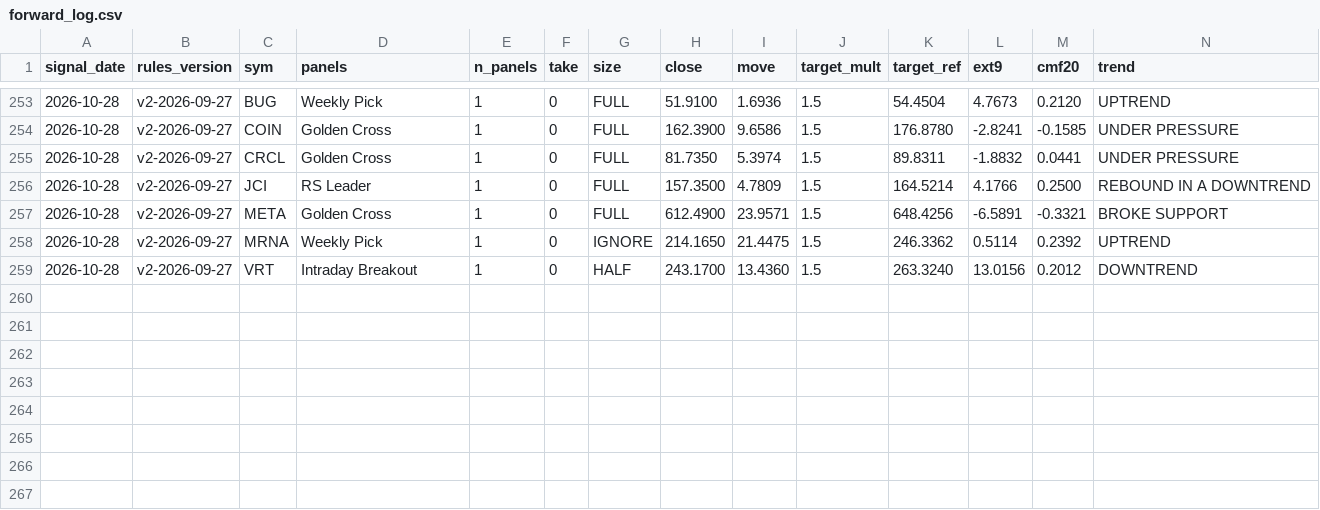
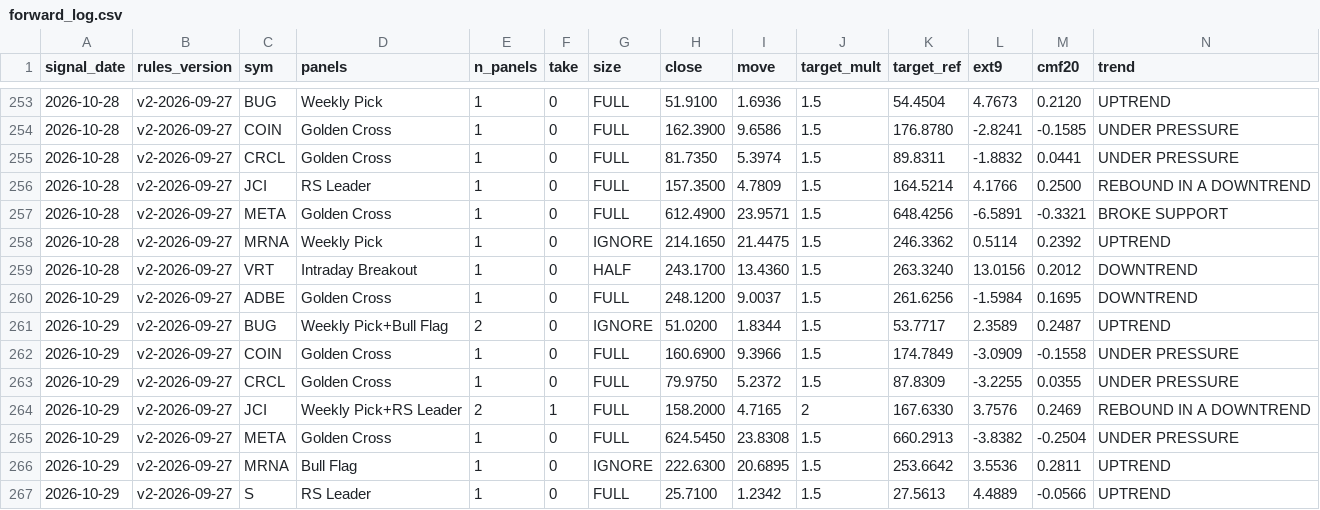
Before and after one commit to Moopheus1/Basket-Command-Centre-3, a CSV file: docs/forward_log.csv, drawn as a sheet; only a part is shown, gaps mark what is left out; rows hold the shown columns only; the diff names each change by its address in the sheet, - before the commit and + after, or states it on an @@ line.

```diff
--- a/docs/forward_log.csv
+++ b/docs/forward_log.csv
+row 260: 2026-10-29 | v2-2026-09-27 | ADBE | Golden Cross | 1 | 0 | FULL | 248.1200 | 9.0037 | 1.5 | 261.6256 | -1.5984 | 0.1695 | DOWNTREND
+row 261: 2026-10-29 | v2-2026-09-27 | BUG | Weekly Pick+Bull Flag | 2 | 0 | IGNORE | 51.0200 | 1.8344 | 1.5 | 53.7717 | 2.3589 | 0.2487 | UPTREND
+row 262: 2026-10-29 | v2-2026-09-27 | COIN | Golden Cross | 1 | 0 | FULL | 160.6900 | 9.3966 | 1.5 | 174.7849 | -3.0909 | -0.1558 | UNDER PRESSURE
+row 263: 2026-10-29 | v2-2026-09-27 | CRCL | Golden Cross | 1 | 0 | FULL | 79.9750 | 5.2372 | 1.5 | 87.8309 | -3.2255 | 0.0355 | UNDER PRESSURE
+row 264: 2026-10-29 | v2-2026-09-27 | JCI | Weekly Pick+RS Leader | 2 | 1 | FULL | 158.2000 | 4.7165 | 2 | 167.6330 | 3.7576 | 0.2469 | REBOUND IN A DOWNTREND
+row 265: 2026-10-29 | v2-2026-09-27 | META | Golden Cross | 1 | 0 | FULL | 624.5450 | 23.8308 | 1.5 | 660.2913 | -3.8382 | -0.2504 | UNDER PRESSURE
+row 266: 2026-10-29 | v2-2026-09-27 | MRNA | Bull Flag | 1 | 0 | IGNORE | 222.6300 | 20.6895 | 1.5 | 253.6642 | 3.5536 | 0.2811 | UPTREND
+row 267: 2026-10-29 | v2-2026-09-27 | S | RS Leader | 1 | 0 | FULL | 25.7100 | 1.2342 | 1.5 | 27.5613 | 4.4889 | -0.0566 | UPTREND
```
Also changed, not shown: docs/forward_results.csv, 1 other file.
